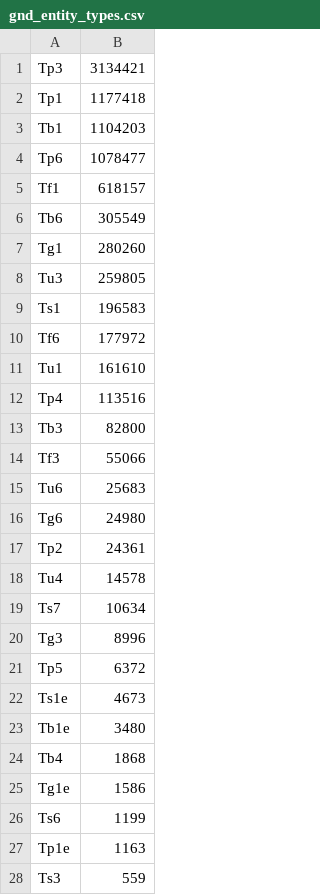
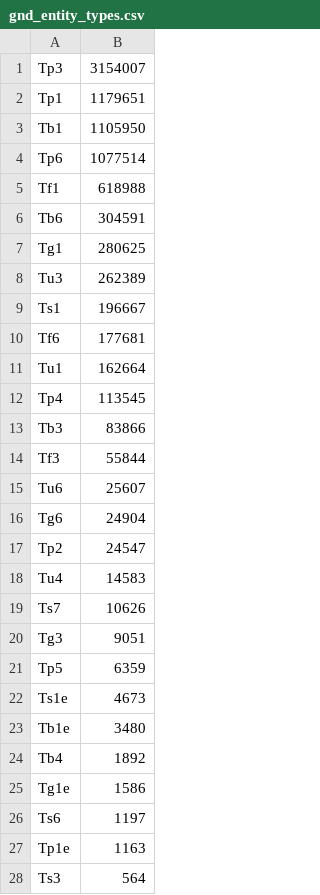
Before and after one commit to buchmuseum/GND_Dashboard, a CSV file: stats/gnd_entity_types.csv, drawn as a sheet; only a part is shown; the diff covers the shown part only.

```diff
--- a/stats/gnd_entity_types.csv
+++ b/stats/gnd_entity_types.csv
@@ -1,28 +1,28 @@
-Tp3,3134421
-Tp1,1177418
-Tb1,1104203
-Tp6,1078477
-Tf1,618157
-Tb6,305549
-Tg1,280260
-Tu3,259805
-Ts1,196583
-Tf6,177972
-Tu1,161610
-Tp4,113516
-Tb3,82800
-Tf3,55066
-Tu6,25683
-Tg6,24980
-Tp2,24361
-Tu4,14578
-Ts7,10634
-Tg3,8996
-Tp5,6372
+Tp3,3154007
+Tp1,1179651
+Tb1,1105950
+Tp6,1077514
+Tf1,618988
+Tb6,304591
+Tg1,280625
+Tu3,262389
+Ts1,196667
+Tf6,177681
+Tu1,162664
+Tp4,113545
+Tb3,83866
+Tf3,55844
+Tu6,25607
+Tg6,24904
+Tp2,24547
+Tu4,14583
+Ts7,10626
+Tg3,9051
+Tp5,6359
 Ts1e,4673
 Tb1e,3480
-Tb4,1868
+Tb4,1892
 Tg1e,1586
-Ts6,1199
+Ts6,1197
 Tp1e,1163
-Ts3,559
+Ts3,564
```
Also changed, not shown: 2 added rows and 12 edited cells elsewhere in this file, stats/gnd_systematik.csv, stats/title_gnd_top10.csv, 27 other files.
